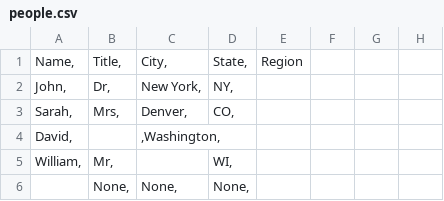
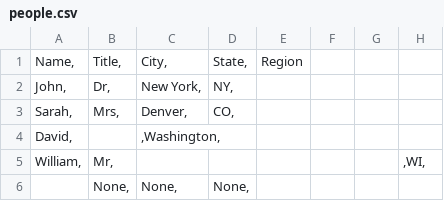
Before and after one commit to alexkhazzam/python, a CSV file: people.csv, drawn as a sheet.

```diff
--- a/people.csv
+++ b/people.csv
@@ -4,3 +4,3 @@ Sarah,	    Mrs,	    Denver,	        CO,
 David,		            ,Washington,    		
-William,	Mr,		    WI,	
+William,	Mr,		    				,WI,	
 	        None,	    None,	        None,	
```
Also changed, not shown: 2 other files.
